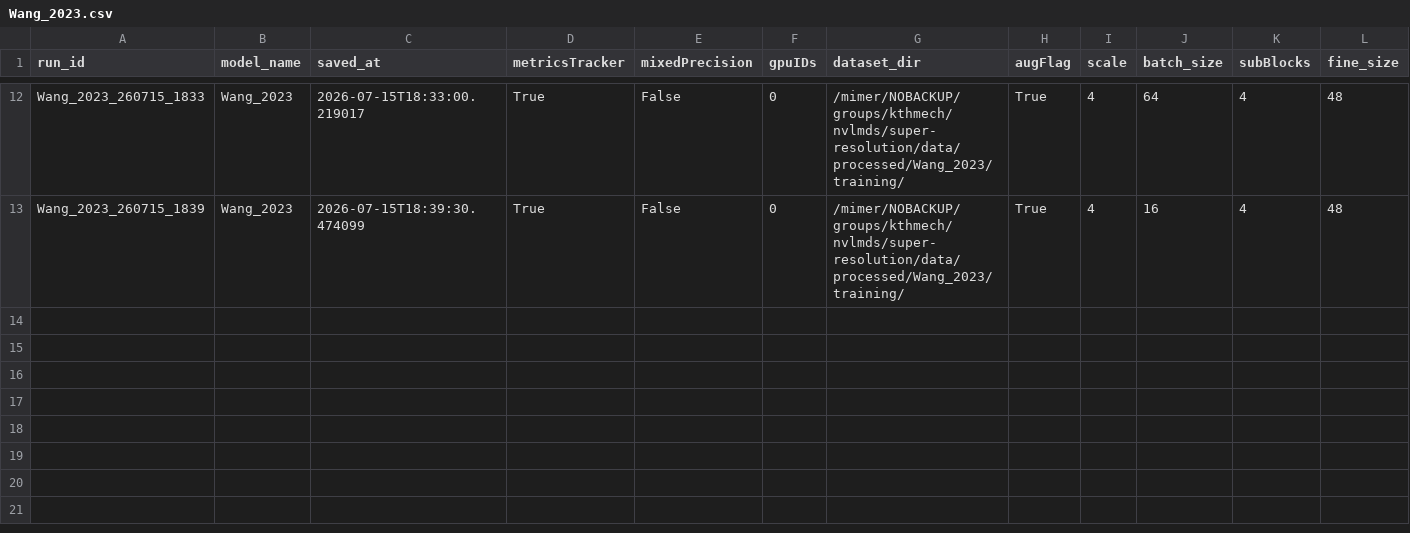
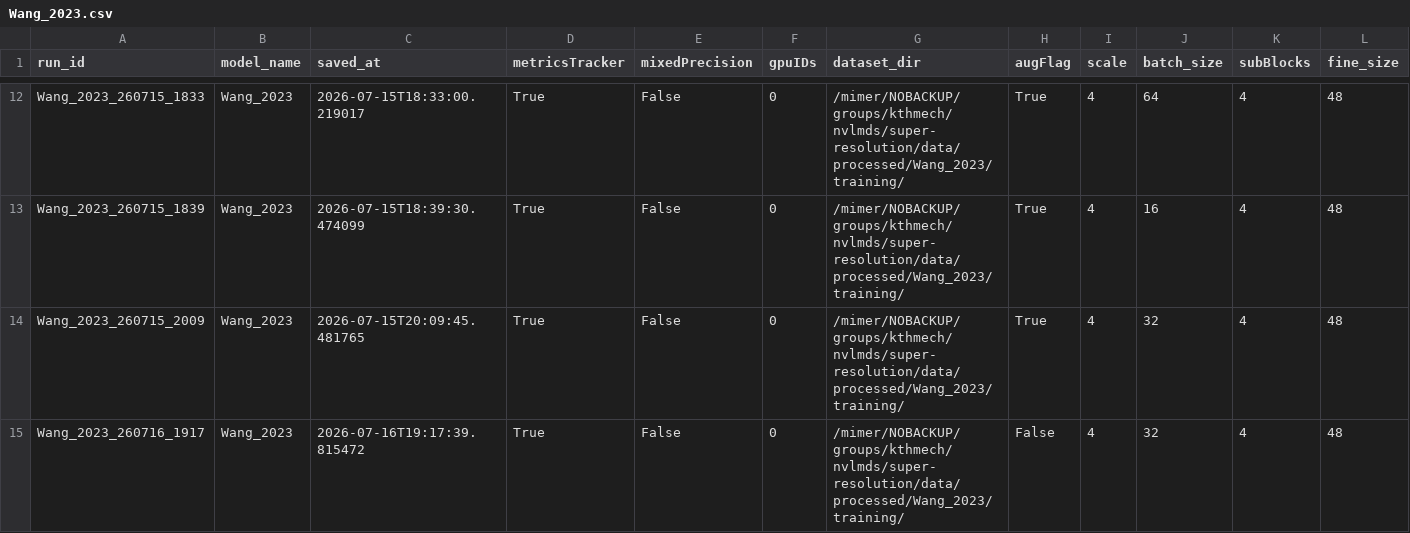
Before and after one commit to ninaveigaa/super-resolution, a CSV file: measurements/args/Wang_2023.csv, drawn as a sheet; only a part is shown, gaps mark what is left out; rows hold the shown columns only; the diff names each change by its address in the sheet, - before the commit and + after, or states it on an @@ line.

```diff
--- a/measurements/args/Wang_2023.csv
+++ b/measurements/args/Wang_2023.csv
+row 14: Wang_2023_260715_2009 | Wang_2023 | 2026-07-15T20:09:45.481765 | True | False | 0 | /mimer/NOBACKUP/groups/kthmech/nvlmds/super-resolution/data/processed/Wang_2023/training/ | True | 4 | 32 | 4 | 48
+row 15: Wang_2023_260716_1917 | Wang_2023 | 2026-07-16T19:17:39.815472 | True | False | 0 | /mimer/NOBACKUP/groups/kthmech/nvlmds/super-resolution/data/processed/Wang_2023/training/ | False | 4 | 32 | 4 | 48
```
Also changed, not shown: 10 other files.
